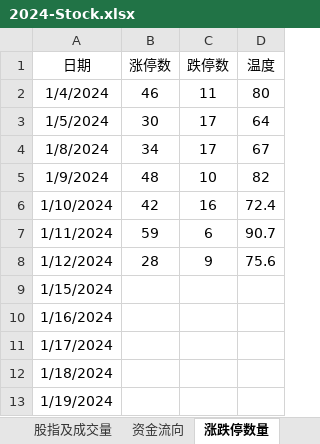
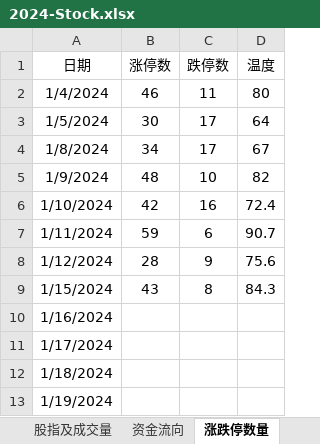
Before and after one commit to Ruffia/Trade, an Excel workbook: 2024-Stock.xlsx, sheet 涨跌停数量, drawn as a sheet; values as stored, in another font and other column widths than the file's, no borders; charts and pictures not drawn; the diff names each change by its address in the sheet, - before the commit and + after, or states it on an @@ line.

```diff
--- a/2024-Stock.xlsx (sheet 涨跌停数量)
+++ b/2024-Stock.xlsx (sheet 涨跌停数量)
-B9 (涨停数): (empty)
+B9 (涨停数): 43
-C9 (跌停数): (empty)
+C9 (跌停数): 8
-D9 (温度): (empty)
+D9 (温度): 84.3
```
Also changed, not shown: sheet 账户, sheet 期货, sheet 上涨下跌数量, sheet 股指及成交量, sheet 资金流向, charts or pictures.
